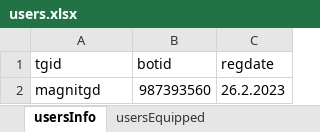
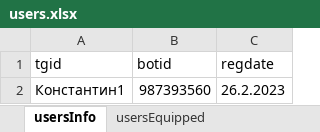
Before and after one commit to MaGNitGD/valoshopbot, an Excel workbook: ValoShop/users.xlsx, sheet usersInfo, drawn as a sheet; values as stored, in another font and other column widths than the file's, no borders; the diff names each change by its address in the sheet, - before the commit and + after, or states it on an @@ line.

```diff
--- a/ValoShop/users.xlsx (sheet usersInfo)
+++ b/ValoShop/users.xlsx (sheet usersInfo)
-A2 (tgid): magnitgd
+A2 (tgid): Константин1
```
Also changed, not shown: sheet usersEquipped, ValoShop/skins.xlsx, 1 other file.
